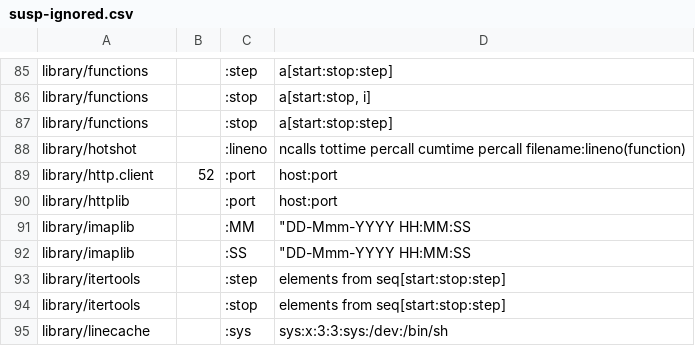
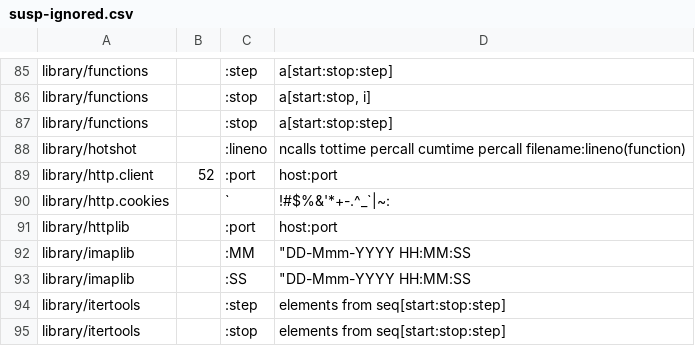
Before and after one commit to pyparallel/pyparallel, a CSV file: Doc/tools/sphinxext/susp-ignored.csv, drawn as a sheet; only a part is shown, gaps mark what is left out; the shorter side is filled out with more unchanged rows; the diff names each change by its address in the sheet, - before the commit and + after, or states it on an @@ line.

```diff
--- a/Doc/tools/sphinxext/susp-ignored.csv
+++ b/Doc/tools/sphinxext/susp-ignored.csv
+row 90: library/http.cookies |  | ` | !#$%&'*+-.^_`|~:
```
Also changed, not shown: 1 other file.
